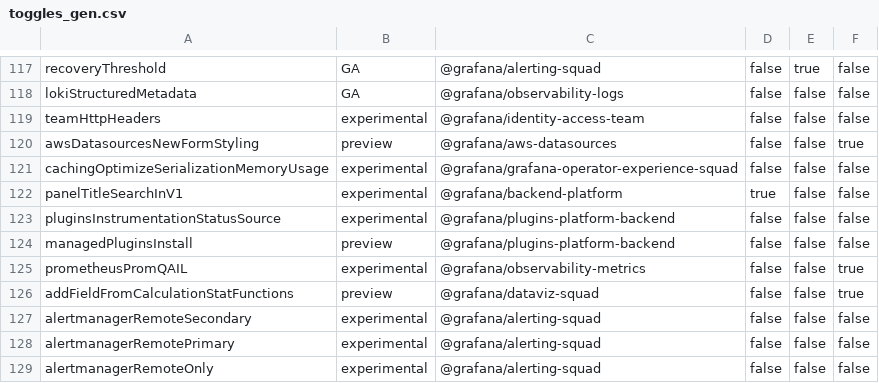
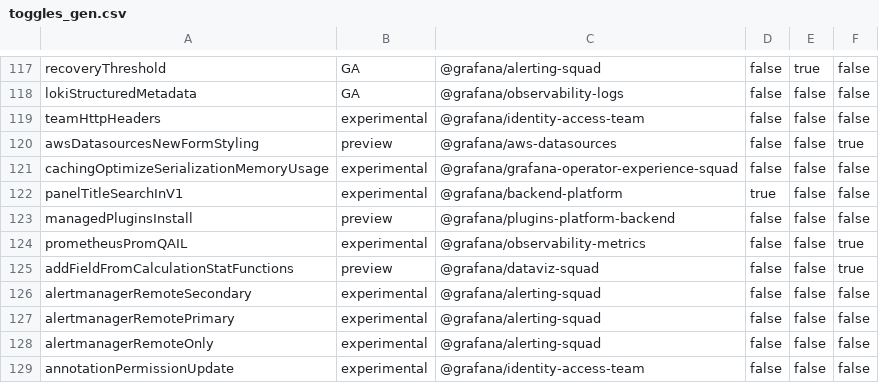
Before and after one commit to storpool/grafana, a CSV file: pkg/services/featuremgmt/toggles_gen.csv, drawn as a sheet; only a part is shown, gaps mark what is left out; the shorter side is filled out with more unchanged rows.

Commit message:
Plugins: Remove pluginsInstrumentationStatusSource feature toggle (#83067)
* Plugins: Remove pluginsInstrumentationStatusSource feature toggle

* update tests

* Inline pluginRequestDurationWithLabels, pluginRequestCounterWithLabels, pluginRequestDurationSecondsWithLabels

```diff
--- a/pkg/services/featuremgmt/toggles_gen.csv
+++ b/pkg/services/featuremgmt/toggles_gen.csv
@@ -122,3 +122,2 @@ cachingOptimizeSerializationMemoryUsage,experimental,@grafana/grafana-operator-e
 panelTitleSearchInV1,experimental,@grafana/backend-platform,true,false,false
-pluginsInstrumentationStatusSource,experimental,@grafana/plugins-platform-backend,false,false,false
 managedPluginsInstall,preview,@grafana/plugins-platform-backend,false,false,false
```
Also changed, not shown: 9 other files.
